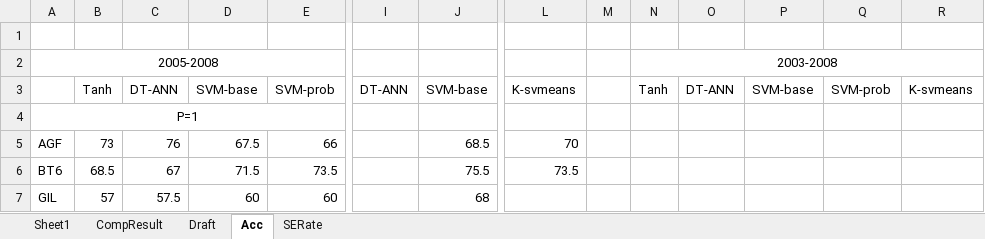
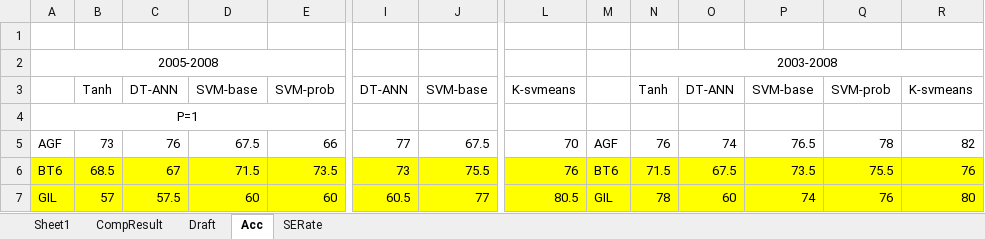
Before and after one commit to mylgoehy/stocktrendresearch, an Excel workbook: Document/CompResult.xlsx, sheet Acc, drawn as a sheet; only a part is shown, gaps mark what is left out; values as stored, in another font and other column widths than the file's, no borders; the diff covers the shown part only; the diff names each change by its address in the sheet, - before the commit and + after, or states it on an @@ line.

```diff
--- a/Document/CompResult.xlsx (sheet Acc)
+++ b/Document/CompResult.xlsx (sheet Acc)
-I5: (empty)
+I5: 77
-J5: 68.5
+J5: 67.5
-M5: (empty)
+M5: AGF
-N5: (empty)
+N5: 76
-O5: (empty)
+O5: 74
-P5: (empty)
+P5: 76.5
-Q5: (empty)
+Q5: 78
-R5: (empty)
+R5: 82
-A6:R7 fill: none
+A6:R7 fill: #FFFF00
-I6: (empty)
+I6: 73
-L6: 73.5
+L6: 76
-M6: (empty)
+M6: BT6
-N6: (empty)
+N6: 71.5
-O6: (empty)
+O6: 67.5
-P6: (empty)
+P6: 73.5
-Q6: (empty)
+Q6: 75.5
-R6: (empty)
+R6: 76
-I7: (empty)
+I7: 60.5
-J7: 68
+J7: 77
-L7: (empty)
+L7: 80.5
-M7: (empty)
+M7: GIL
-N7: (empty)
+N7: 78
-O7: (empty)
+O7: 60
-P7: (empty)
+P7: 74
-Q7: (empty)
+Q7: 76
-R7: (empty)
+R7: 80
```
Also changed, not shown: 4 added rows, 3 removed rows, 171 edited cells and cell formats elsewhere in this sheet, sheet SERate, charts or pictures, 5 other files.
